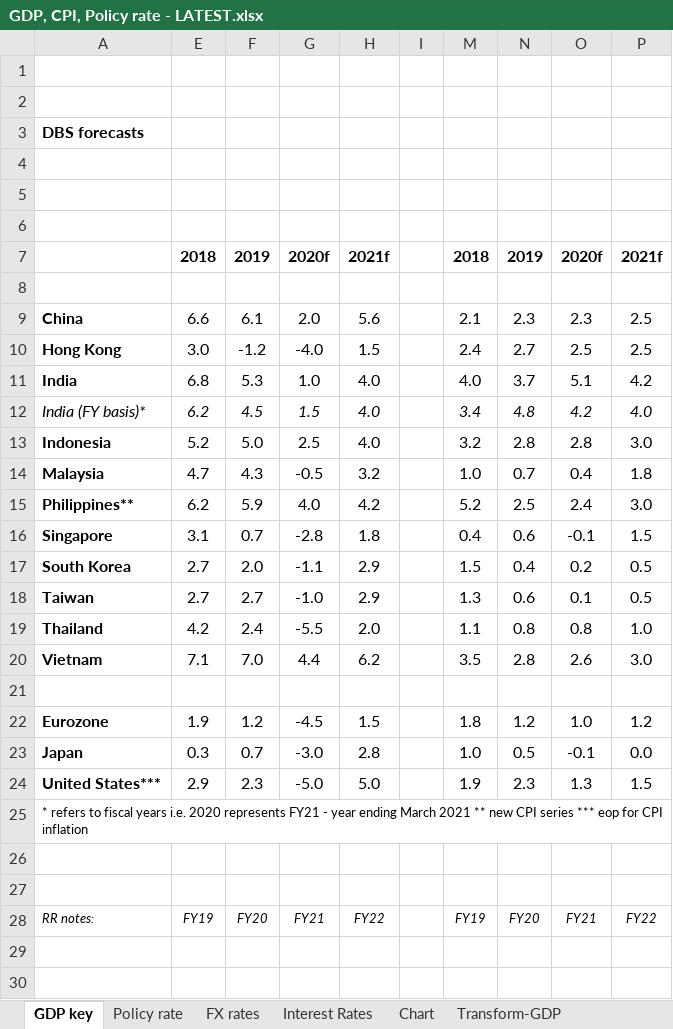
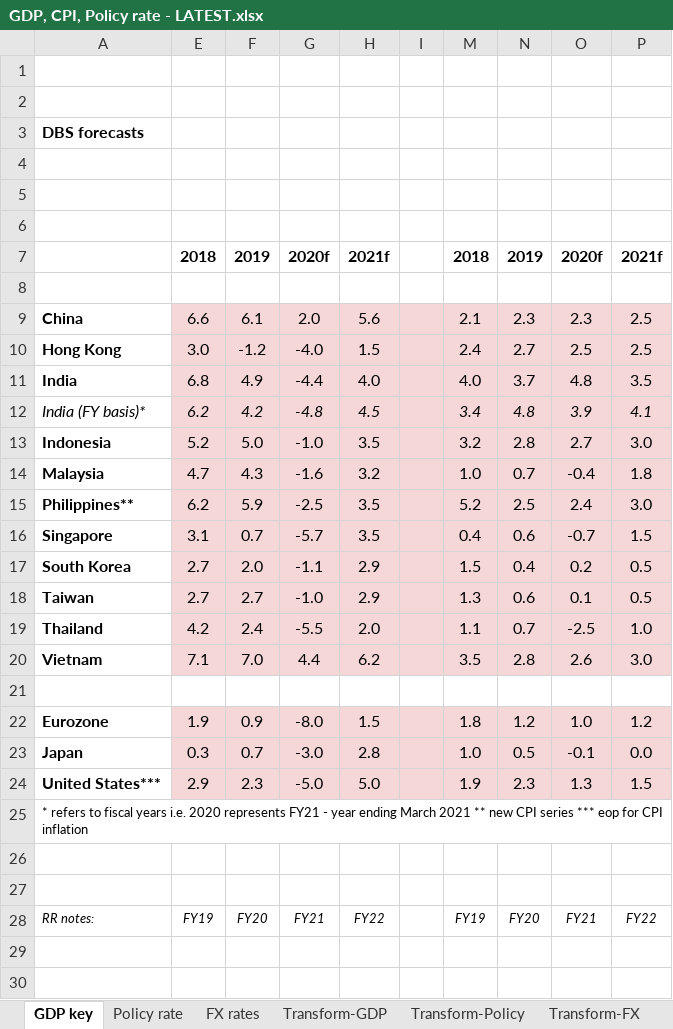
Before and after one commit to DT345/hello-world, an Excel workbook: GDP, CPI, Policy rate - LATEST.xlsx, sheet GDP key, drawn as a sheet; only a part is shown; values as stored, in another font and other column widths than the file's, no borders; the diff names each change by its address in the sheet, - before the commit and + after, or states it on an @@ line.

```diff
--- a/GDP, CPI, Policy rate - LATEST.xlsx (sheet GDP key)
+++ b/GDP, CPI, Policy rate - LATEST.xlsx (sheet GDP key)
-sheet tab: Interest Rates
-sheet tab: Chart
-E9:I20 fill: none
+E9:I20 fill: #F5D7D8
-M9:P20 fill: none
+M9:P20 fill: #F5D7D8
-F11: 5.3
+F11: 4.9
-G11: 1.0
+G11: -4.4
-O11: 5.1
+O11: 4.8
-P11: 4.2
+P11: 3.5
-F12: 4.5
+F12: 4.2
-G12: 1.5
+G12: -4.8
-H12: 4.0
+H12: 4.5
-O12: 4.2
+O12: 3.9
-P12: 4.0
+P12: 4.1
-G13: 2.5
+G13: -1.0
-H13: 4.0
+H13: 3.5
-O13: 2.8
+O13: 2.7
-G14: -0.5
+G14: -1.6
-O14: 0.4
+O14: -0.4
-G15: 4.0
+G15: -2.5
-H15: 4.2
+H15: 3.5
-G16: -2.8
+G16: -5.7
-H16: 1.8
+H16: 3.5
-O16: -0.1
+O16: -0.7
-N19: 0.8
+N19: 0.7
-O19: 0.8
+O19: -2.5
-E22:I24 fill: none
+E22:I24 fill: #F5D7D8
-F22: 1.2
+F22: 0.9
-G22: -4.5
+G22: -8.0
-M22:P24 fill: none
+M22:P24 fill: #F5D7D8
```
Also changed, not shown: sheet FX rates, sheet Transform-FX, sheet Policy rate, sheet Transform-Policy, sheet Transform-GDP, charts or pictures, BBG Data.xlsx, 1 other file.
